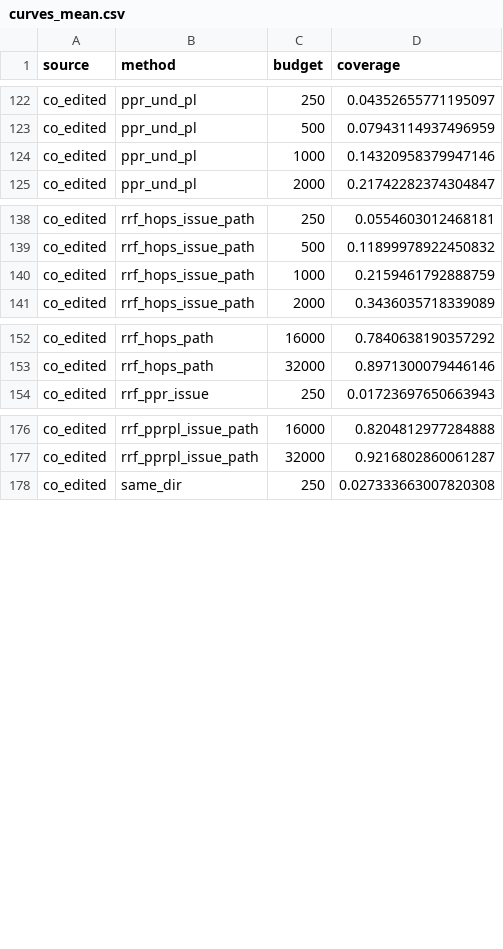
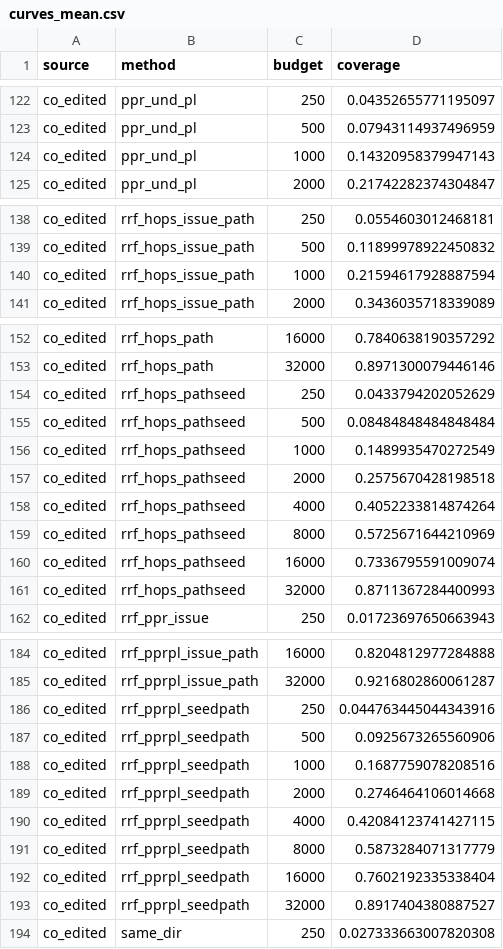
Before and after one commit to Neil-Lunavat/dep-graph, a CSV file: results/study2/curves_mean.csv, drawn as a sheet; only a part is shown, gaps mark what is left out; the diff covers the shown part only.

```diff
--- a/results/study2/curves_mean.csv
+++ b/results/study2/curves_mean.csv
@@ -123,3 +123,3 @@ co_edited,ppr_und_pl,250,0.04352655771195097
 co_edited,ppr_und_pl,500,0.07943114937496959
-co_edited,ppr_und_pl,1000,0.14320958379947146
+co_edited,ppr_und_pl,1000,0.14320958379947143
 co_edited,ppr_und_pl,2000,0.21742282374304847
@@ -139,3 +139,3 @@ co_edited,rrf_hops_issue_path,250,0.0554603012468181
 co_edited,rrf_hops_issue_path,500,0.11899978922450832
-co_edited,rrf_hops_issue_path,1000,0.2159461792888759
+co_edited,rrf_hops_issue_path,1000,0.21594617928887594
 co_edited,rrf_hops_issue_path,2000,0.3436035718339089
@@ -153,2 +153,10 @@ co_edited,rrf_hops_path,16000,0.7840638190357292
 co_edited,rrf_hops_path,32000,0.8971300079446146
+co_edited,rrf_hops_pathseed,250,0.0433794202052629
+co_edited,rrf_hops_pathseed,500,0.08484848484848484
+co_edited,rrf_hops_pathseed,1000,0.1489935470272549
+co_edited,rrf_hops_pathseed,2000,0.2575670428198518
+co_edited,rrf_hops_pathseed,4000,0.4052233814874264
+co_edited,rrf_hops_pathseed,8000,0.5725671644210969
+co_edited,rrf_hops_pathseed,16000,0.7336795591009074
+co_edited,rrf_hops_pathseed,32000,0.8711367284400993
 co_edited,rrf_ppr_issue,250,0.01723697650663943
@@ -177,2 +185,10 @@ co_edited,rrf_pprpl_issue_path,16000,0.8204812977284888
 co_edited,rrf_pprpl_issue_path,32000,0.9216802860061287
+co_edited,rrf_pprpl_seedpath,250,0.044763445044343916
+co_edited,rrf_pprpl_seedpath,500,0.0925673265560906
+co_edited,rrf_pprpl_seedpath,1000,0.1687759078208516
+co_edited,rrf_pprpl_seedpath,2000,0.2746464106014668
+co_edited,rrf_pprpl_seedpath,4000,0.42084123741427115
+co_edited,rrf_pprpl_seedpath,8000,0.5873284071317779
+co_edited,rrf_pprpl_seedpath,16000,0.7602192335338404
+co_edited,rrf_pprpl_seedpath,32000,0.8917404380887527
 co_edited,same_dir,250,0.027333663007820308
```
Also changed, not shown: 32 added rows and 2 edited cells elsewhere in this file, results/study2/by_size.csv, results/study2/leak_sensitivity.csv, 27 other files.
